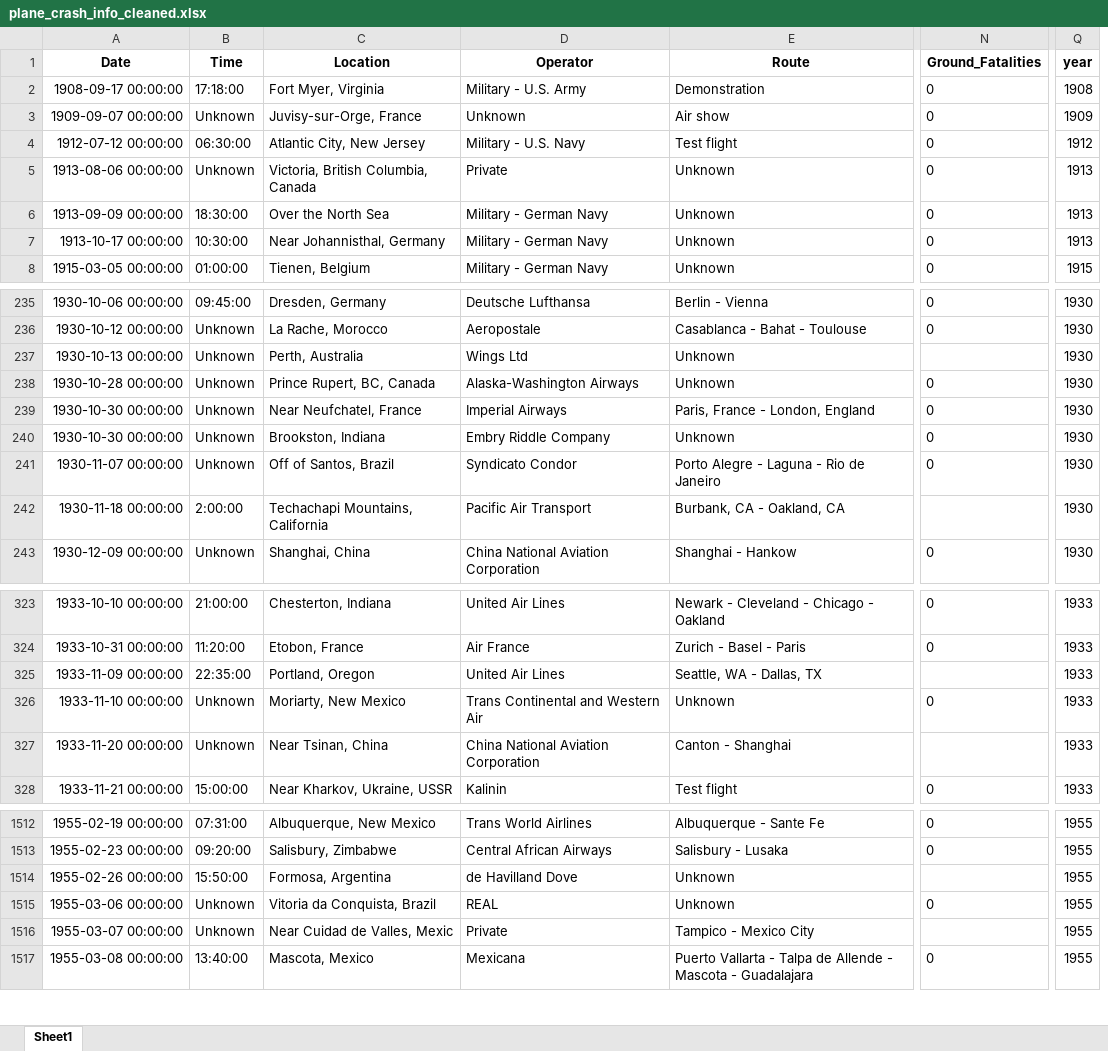
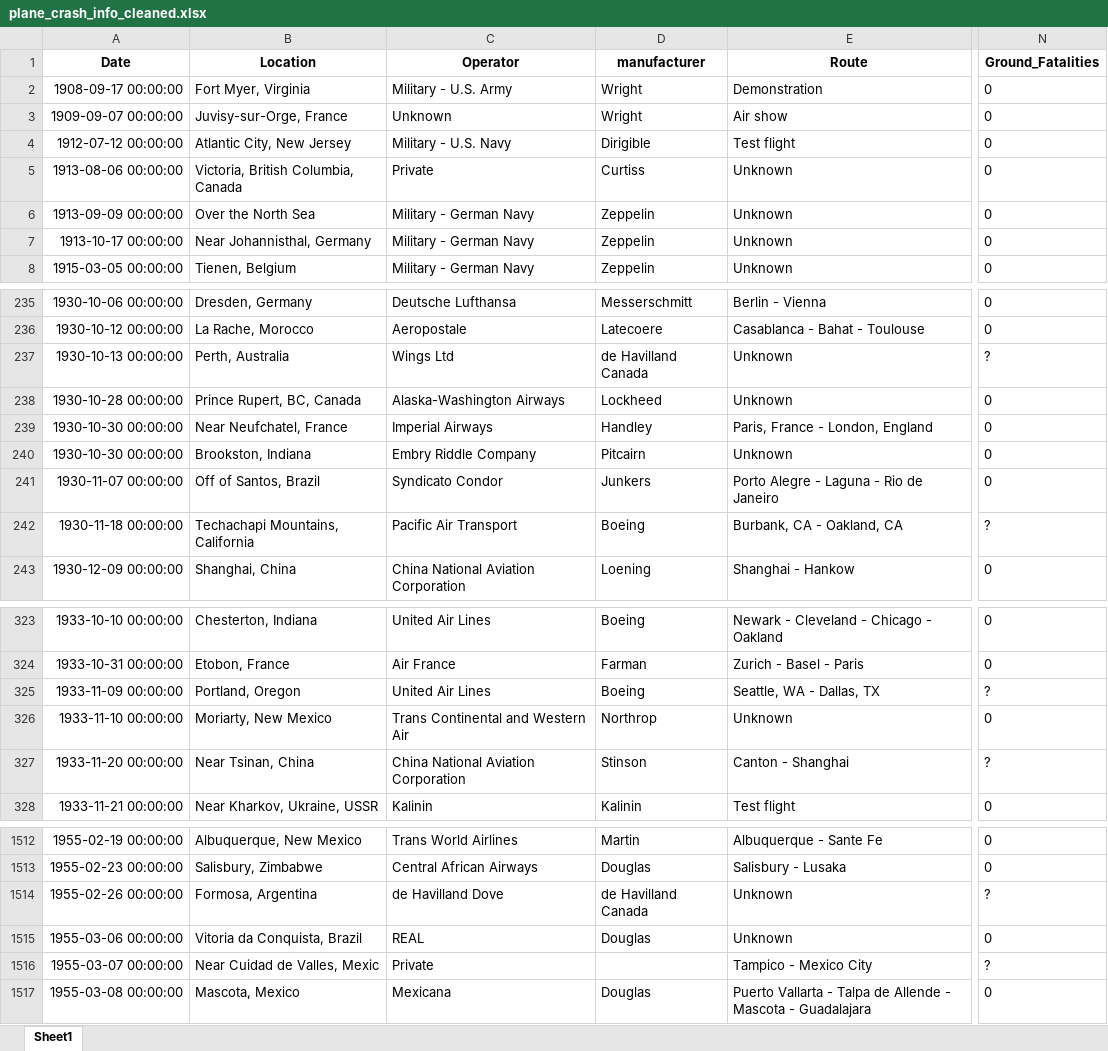
Before and after one commit to marxio09dio/Airplanes-Crashes-Study, an Excel workbook: Data/plane_crash_info_cleaned.xlsx, sheet Sheet1, drawn as a sheet; only a part is shown, gaps mark what is left out; values as stored, in another font and other column widths than the file's, no borders; removed rows and columns are numbered as before the commit, all else as after; the diff covers the shown part only; the diff names each change by its address in the sheet, - before the commit and + after, or states it on an @@ line.

Commit message:
improved data cleaning

```diff
--- a/Data/plane_crash_info_cleaned.xlsx (sheet Sheet1)
+++ b/Data/plane_crash_info_cleaned.xlsx (sheet Sheet1)
-column B (Time), rows 2-8: 17:18:00 | Unknown | 06:30:00 | Unknown | 18:30:00 | 10:30:00 | 01:00:00; rows 235-243: 09:45:00 | Unknown | Unknown | Unknown | Unknown | Unknown | Unknown | 2:00:00 | Unknown; rows 323-328: 21:00:00 | 11:20:00 | 22:35:00 | Unknown | Unknown | 15:00:00; rows 1512-1517: 07:31:00 | 09:20:00 | 15:50:00 | Unknown | Unknown | 13:40:00
+column D (manufacturer), rows 2-8: Wright | Wright | Dirigible | Curtiss | Zeppelin | Zeppelin | Zeppelin; rows 235-243: Messerschmitt | Latecoere | de Havilland Canada | Lockheed | Handley | Pitcairn | Junkers | Boeing | Loening; rows 323-328: Boeing | Farman | Boeing | Northrop | Stinson | Kalinin; rows 1512-1517: Martin | Douglas | de Havilland Canada | Douglas |  | Douglas
-column Q (year), rows 2-8: 1908 | 1909 | 1912 | 1913 | 1913 | 1913 | 1915; rows 235-243: all 1930; rows 323-328: all 1933; rows 1512-1517: all 1955
-N237 (Ground_Fatalities): (empty)
+N237 (Ground_Fatalities): ?
-N242 (Ground_Fatalities): (empty)
+N242 (Ground_Fatalities): ?
-N325 (Ground_Fatalities): (empty)
+N325 (Ground_Fatalities): ?
-N327 (Ground_Fatalities): (empty)
+N327 (Ground_Fatalities): ?
-N1514 (Ground_Fatalities): (empty)
+N1514 (Ground_Fatalities): ?
-N1516 (Ground_Fatalities): (empty)
+N1516 (Ground_Fatalities): ?
```
Also changed, not shown: 39 edited cells elsewhere in this sheet, 3 other files.
